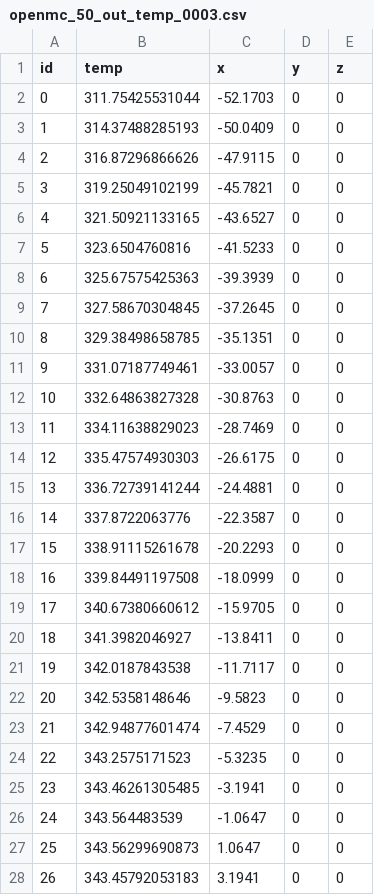
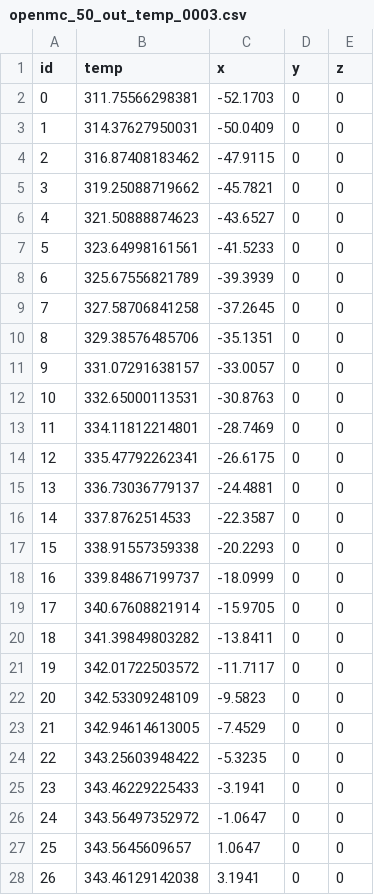
Before and after one commit to khurrumsaleem/1Dslab_multiphysic_analytical_benchmark, a CSV file: 50/openmc_50_out_temp_0003.csv, drawn as a sheet; only a part is shown; the diff covers the shown part only.

```diff
--- a/50/openmc_50_out_temp_0003.csv
+++ b/50/openmc_50_out_temp_0003.csv
@@ -1,28 +1,28 @@
 id,temp,x,y,z
-0,311.75425531044,-52.1703,0,0
-1,314.37488285193,-50.0409,0,0
-2,316.87296866626,-47.9115,0,0
-3,319.25049102199,-45.7821,0,0
-4,321.50921133165,-43.6527,0,0
-5,323.6504760816,-41.5233,0,0
-6,325.67575425363,-39.3939,0,0
-7,327.58670304845,-37.2645,0,0
-8,329.38498658785,-35.1351,0,0
-9,331.07187749461,-33.0057,0,0
-10,332.64863827328,-30.8763,0,0
-11,334.11638829023,-28.7469,0,0
-12,335.47574930303,-26.6175,0,0
-13,336.72739141244,-24.4881,0,0
-14,337.8722063776,-22.3587,0,0
-15,338.91115261678,-20.2293,0,0
-16,339.84491197508,-18.0999,0,0
-17,340.67380660612,-15.9705,0,0
-18,341.3982046927,-13.8411,0,0
-19,342.0187843538,-11.7117,0,0
-20,342.5358148646,-9.5823,0,0
-21,342.94877601474,-7.4529,0,0
-22,343.2575171523,-5.3235,0,0
-23,343.46261305485,-3.1941,0,0
-24,343.564483539,-1.0647,0,0
-25,343.56299690873,1.0647,0,0
-26,343.45792053183,3.1941,0,0
+0,311.75566298381,-52.1703,0,0
+1,314.37627950031,-50.0409,0,0
+2,316.87408183462,-47.9115,0,0
+3,319.25088719662,-45.7821,0,0
+4,321.50888874623,-43.6527,0,0
+5,323.64998161561,-41.5233,0,0
+6,325.67556821789,-39.3939,0,0
+7,327.58706841258,-37.2645,0,0
+8,329.38576485706,-35.1351,0,0
+9,331.07291638157,-33.0057,0,0
+10,332.65000113531,-30.8763,0,0
+11,334.11812214801,-28.7469,0,0
+12,335.47792262341,-26.6175,0,0
+13,336.73036779137,-24.4881,0,0
+14,337.8762514533,-22.3587,0,0
+15,338.91557359338,-20.2293,0,0
+16,339.84867199737,-18.0999,0,0
+17,340.67608821914,-15.9705,0,0
+18,341.39849803282,-13.8411,0,0
+19,342.01722503572,-11.7117,0,0
+20,342.53309248109,-9.5823,0,0
+21,342.94614613005,-7.4529,0,0
+22,343.25603948422,-5.3235,0,0
+23,343.46229225433,-3.1941,0,0
+24,343.56497352972,-1.0647,0,0
+25,343.5645609657,1.0647,0,0
+26,343.46129142038,3.1941,0,0
```
Also changed, not shown: 23 edited cells elsewhere in this file, 50/openmc_50_out_temp_0002.csv, 50/openmc_50_out_temp_0004.csv, 8 other files.
